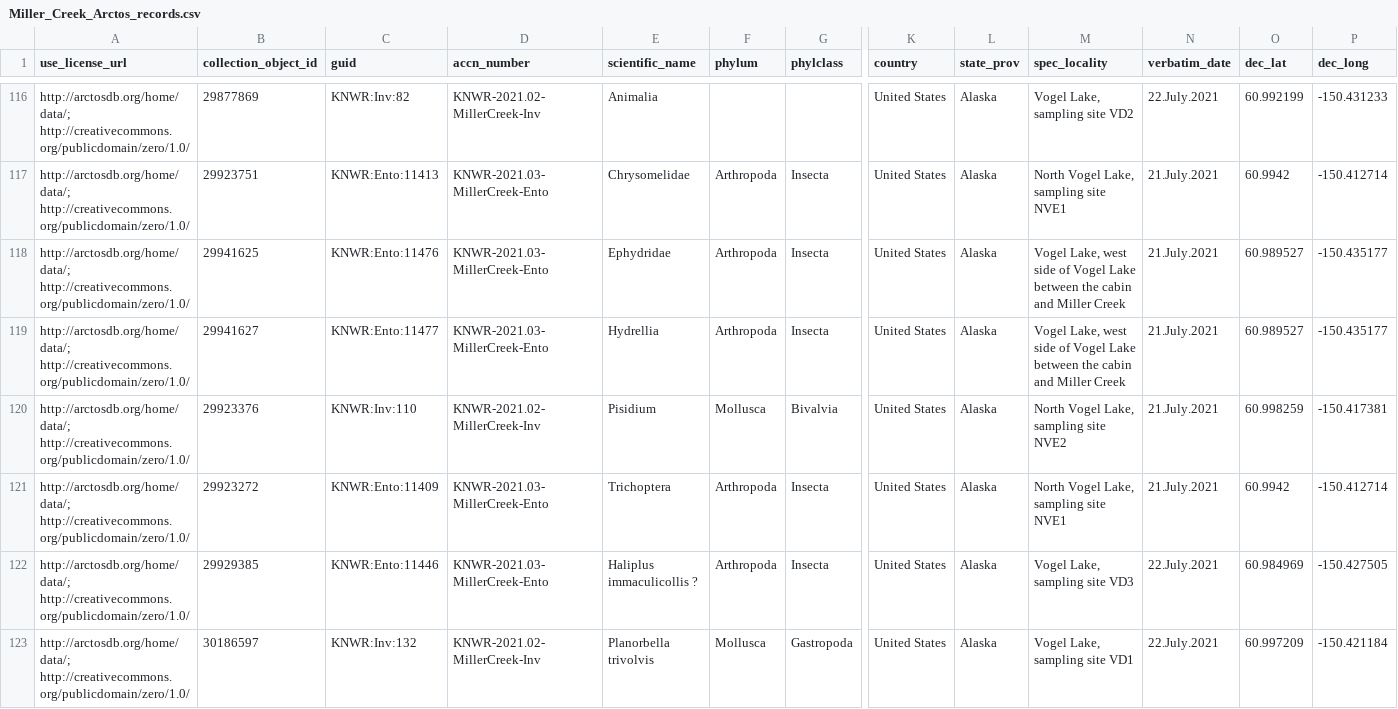
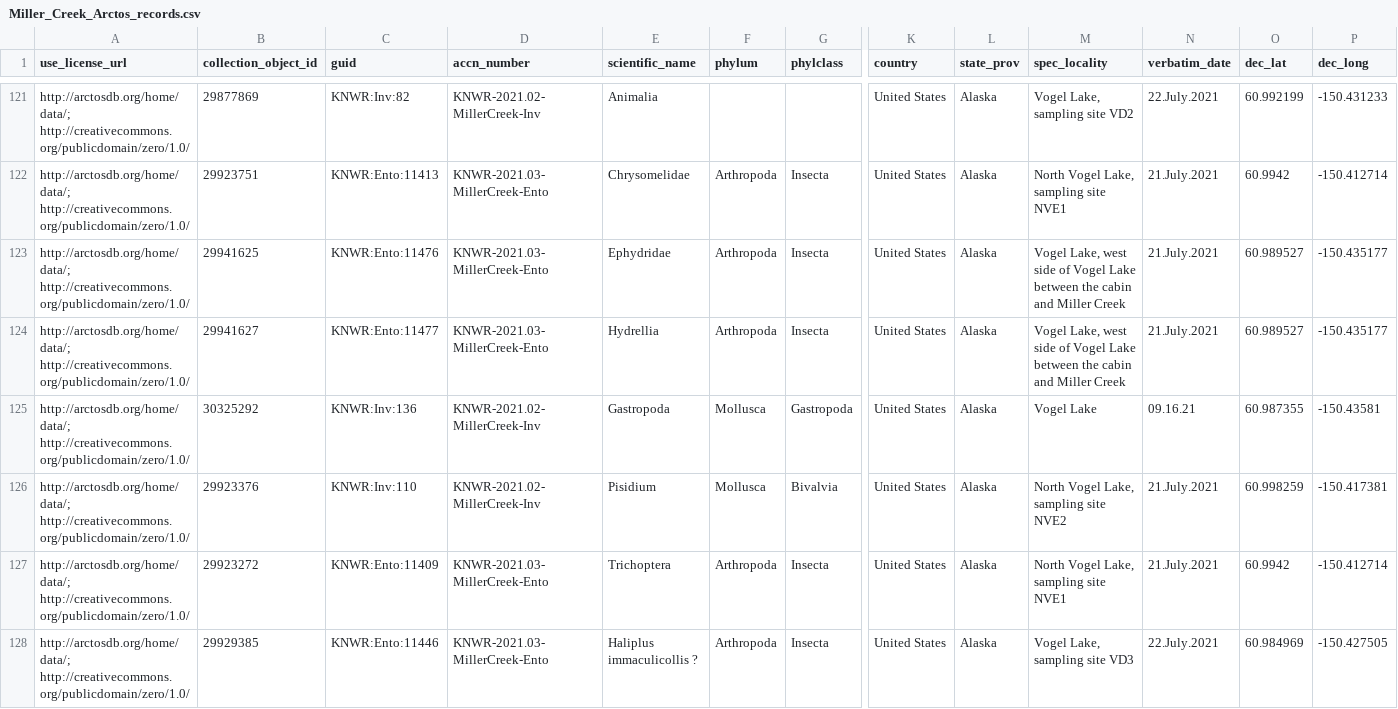
Before and after one commit to Alaska-Entomological-Society/AKES_Newsletter, a CSV file: 2022/01/Miller_Creek_Arctos_records.csv, drawn as a sheet; only a part is shown, gaps mark what is left out; the shorter side is filled out with more unchanged rows; rows hold the shown columns only; the diff covers the shown part only; the diff names each change by its address in the sheet, - before the commit and + after, or states it on an @@ line.

Commit message:
Revise Miller Creek article

```diff
--- a/2022/01/Miller_Creek_Arctos_records.csv
+++ b/2022/01/Miller_Creek_Arctos_records.csv
+row 125: http://arctosdb.org/home/data/; http://creativecommons.org/publicdomain/zero/1.0/ | 30325292 | KNWR:Inv:136 | KNWR-2021.02-MillerCreek-Inv | Gastropoda | Mollusca | Gastropoda | United States | Alaska | Vogel Lake | 09.16.21 | 60.987355 | -150.43581
```
Also changed, not shown: 7 added rows and 1 removed row elsewhere in this file, 2 other files.
